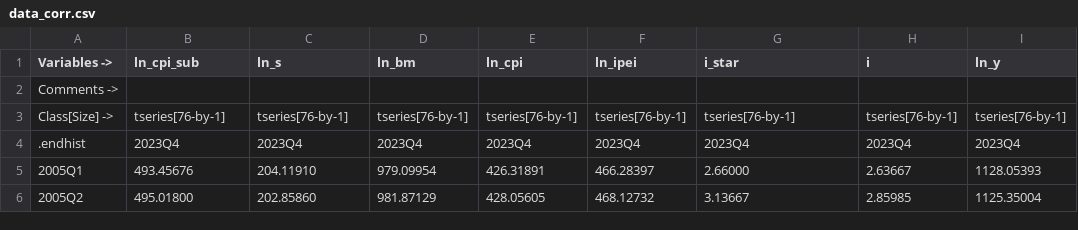
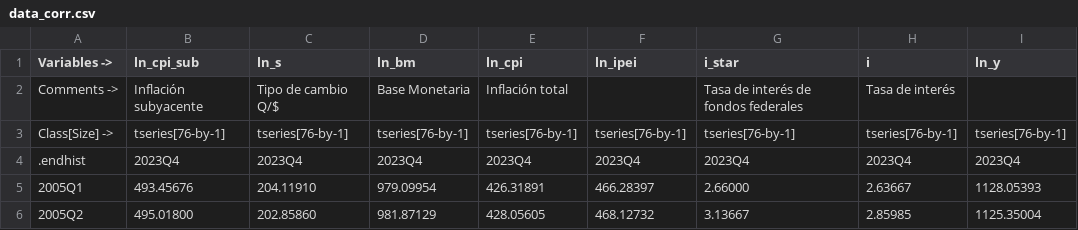
Before and after one commit to DIE-BG/SVAR504B_APP, a CSV file: data/corrimientos/2024-02/v0/data_corr.csv, drawn as a sheet; only a part is shown; the diff names each change by its address in the sheet, - before the commit and + after, or states it on an @@ line.

```diff
--- a/data/corrimientos/2024-02/v0/data_corr.csv
+++ b/data/corrimientos/2024-02/v0/data_corr.csv
-B2 (ln_cpi_sub): (empty)
+B2 (ln_cpi_sub): Inflación subyacente
-C2 (ln_s): (empty)
+C2 (ln_s): Tipo de cambio Q/$
-D2 (ln_bm): (empty)
+D2 (ln_bm): Base Monetaria
-E2 (ln_cpi): (empty)
+E2 (ln_cpi): Inflación total
-G2 (i_star): (empty)
+G2 (i_star): Tasa de interés de fondos federales
-H2 (i): (empty)
+H2 (i): Tasa de interés
```
Also changed, not shown: data/raw/2024-02/monthly.csv, 3 other files.
